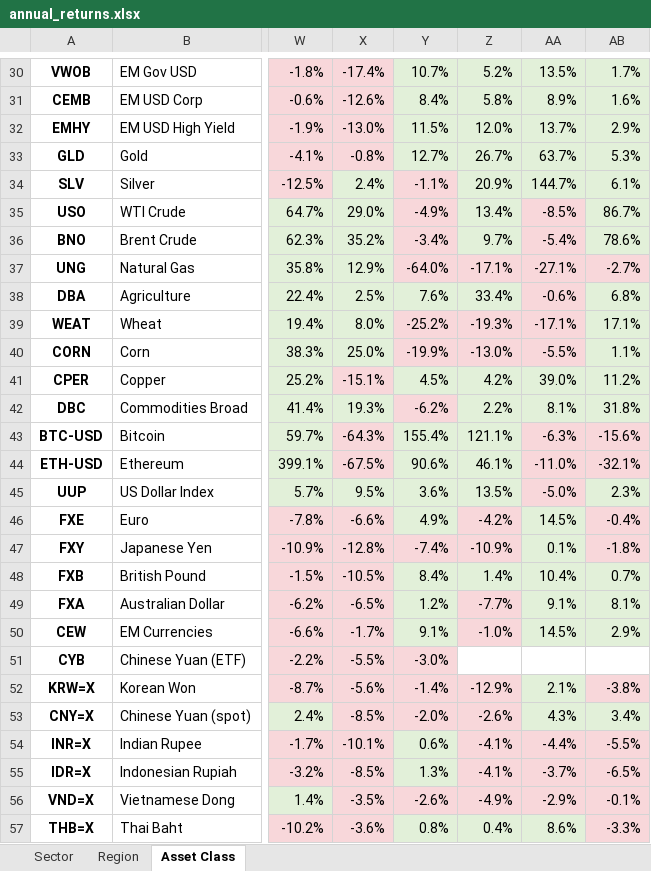
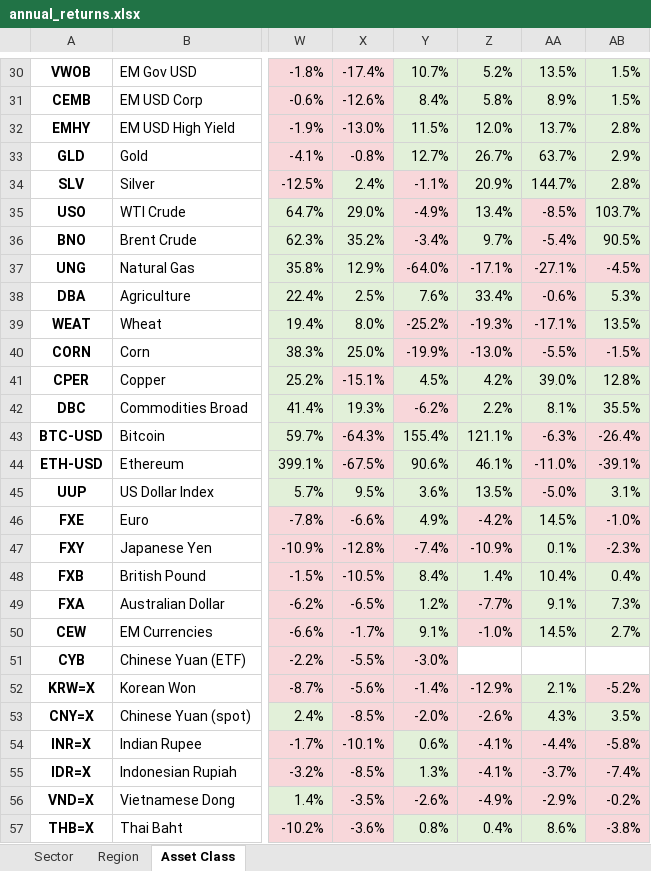
Before and after one commit to nextinvestment/market-reports, an Excel workbook: annual_returns.xlsx, sheet Asset Class, drawn as a sheet; only a part is shown, gaps mark what is left out; values as stored, in another font and other column widths than the file's, no borders; the diff covers the shown part only; the diff names each change by its address in the sheet, - before the commit and + after, or states it on an @@ line.

```diff
--- a/annual_returns.xlsx (sheet Asset Class)
+++ b/annual_returns.xlsx (sheet Asset Class)
-AB30: 1.7%
+AB30: 1.5%
-AB31: 1.6%
+AB31: 1.5%
-AB32: 2.9%
+AB32: 2.8%
-AB33: 5.3%
+AB33: 2.9%
-AB34: 6.1%
+AB34: 2.8%
-AB35: 86.7%
+AB35: 103.7%
-AB36: 78.6%
+AB36: 90.5%
-AB37: -2.7%
+AB37: -4.5%
-AB38: 6.8%
+AB38: 5.3%
-AB39: 17.1%
+AB39: 13.5%
-AB40: 1.1%
+AB40: -1.5%
-AB40 fill: #E2F0D9
+AB40 fill: #F8D7DA
-AB41: 11.2%
+AB41: 12.8%
-AB42: 31.8%
+AB42: 35.5%
-AB43: -15.6%
+AB43: -26.4%
-AB44: -32.1%
+AB44: -39.1%
-AB45: 2.3%
+AB45: 3.1%
-AB46: -0.4%
+AB46: -1.0%
-AB47: -1.8%
+AB47: -2.3%
-AB48: 0.7%
+AB48: 0.4%
-AB49: 8.1%
+AB49: 7.3%
-AB50: 2.9%
+AB50: 2.7%
-AB52: -3.8%
+AB52: -5.2%
-AB53: 3.4%
+AB53: 3.5%
-AB54: -5.5%
+AB54: -5.8%
-AB55: -6.5%
+AB55: -7.4%
-AB56: -0.1%
+AB56: -0.2%
-AB57: -3.3%
+AB57: -3.8%
```
Also changed, not shown: 36 edited cells and cell formats elsewhere in this sheet, sheet Sector, sheet Region, 1 other file.
